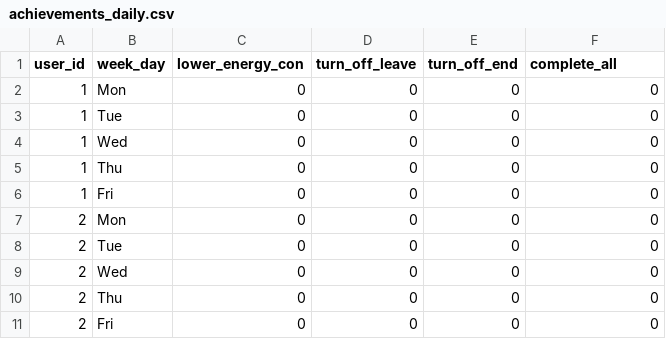
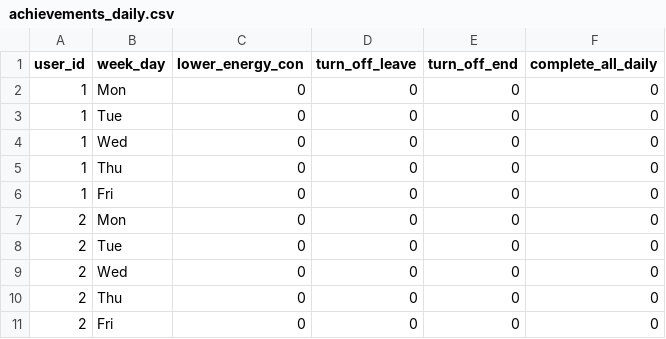
Before and after one commit to loocurse/db_updater, a CSV file: tables_csv/achievements_daily.csv, drawn as a sheet.

Commit message:
edited csv col name

```diff
--- a/tables_csv/achievements_daily.csv
+++ b/tables_csv/achievements_daily.csv
@@ -1,2 +1,2 @@
-user_id,week_day,lower_energy_con,turn_off_leave,turn_off_end,complete_all
+user_id,week_day,lower_energy_con,turn_off_leave,turn_off_end,complete_all_daily
 1,Mon,0,0,0,0
```
